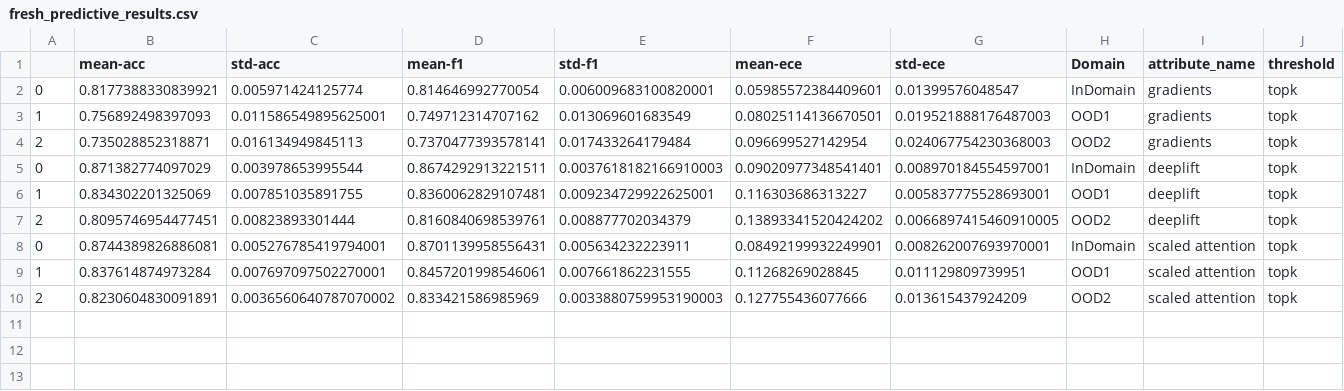
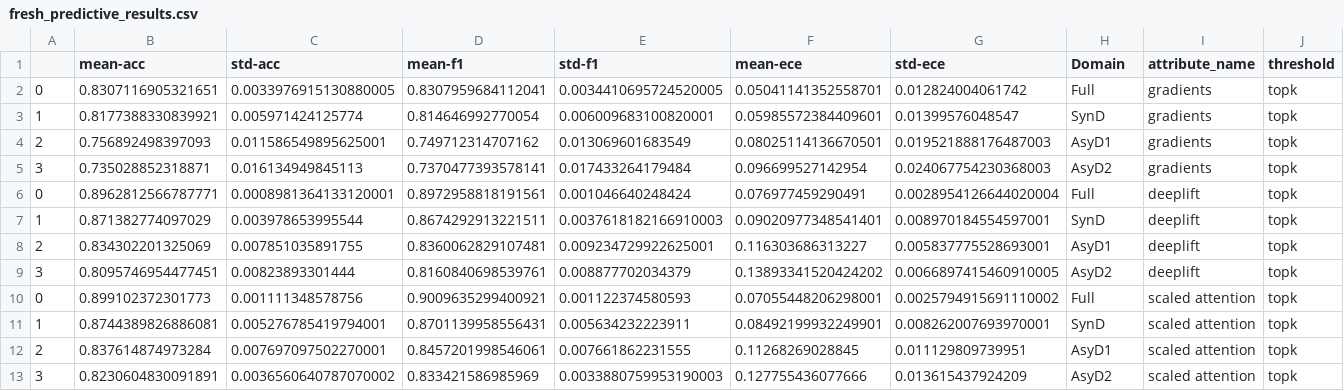
Before and after one commit to casszhao/temporal-drift-on-explanation, a CSV file: saved_everything/agnews/fresh_predictive_results.csv, drawn as a sheet.

```diff
--- a/saved_everything/agnews/fresh_predictive_results.csv
+++ b/saved_everything/agnews/fresh_predictive_results.csv
@@ -1,10 +1,13 @@
 ,mean-acc,std-acc,mean-f1,std-f1,mean-ece,std-ece,Domain,attribute_name,threshold
-0,0.8177388330839921,0.005971424125774,0.814646992770054,0.006009683100820001,0.05985572384409601,0.01399576048547,InDomain,gradients,topk
-1,0.756892498397093,0.011586549895625001,0.749712314707162,0.013069601683549,0.08025114136670501,0.019521888176487003,OOD1,gradients,topk
-2,0.735028852318871,0.016134949845113,0.7370477393578141,0.017433264179484,0.096699527142954,0.024067754230368003,OOD2,gradients,topk
-0,0.871382774097029,0.003978653995544,0.8674292913221511,0.0037618182166910003,0.09020977348541401,0.008970184554597001,InDomain,deeplift,topk
-1,0.834302201325069,0.007851035891755,0.8360062829107481,0.009234729922625001,0.116303686313227,0.005837775528693001,OOD1,deeplift,topk
-2,0.8095746954477451,0.00823893301444,0.8160840698539761,0.008877702034379,0.13893341520424202,0.0066897415460910005,OOD2,deeplift,topk
-0,0.8744389826886081,0.005276785419794001,0.8701139958556431,0.005634232223911,0.08492199932249901,0.008262007693970001,InDomain,scaled attention,topk
-1,0.837614874973284,0.007697097502270001,0.8457201998546061,0.007661862231555,0.11268269028845,0.011129809739951,OOD1,scaled attention,topk
-2,0.8230604830091891,0.0036560640787070002,0.833421586985969,0.0033880759953190003,0.127755436077666,0.013615437924209,OOD2,scaled attention,topk
+0,0.8307116905321651,0.0033976915130880005,0.8307959684112041,0.0034410695724520005,0.05041141352558701,0.012824004061742,Full,gradients,topk
+1,0.8177388330839921,0.005971424125774,0.814646992770054,0.006009683100820001,0.05985572384409601,0.01399576048547,SynD,gradients,topk
+2,0.756892498397093,0.011586549895625001,0.749712314707162,0.013069601683549,0.08025114136670501,0.019521888176487003,AsyD1,gradients,topk
+3,0.735028852318871,0.016134949845113,0.7370477393578141,0.017433264179484,0.096699527142954,0.024067754230368003,AsyD2,gradients,topk
+0,0.8962812566787771,0.0008981364133120001,0.8972958818191561,0.001046640248424,0.076977459290491,0.0028954126644020004,Full,deeplift,topk
+1,0.871382774097029,0.003978653995544,0.8674292913221511,0.0037618182166910003,0.09020977348541401,0.008970184554597001,SynD,deeplift,topk
+2,0.834302201325069,0.007851035891755,0.8360062829107481,0.009234729922625001,0.116303686313227,0.005837775528693001,AsyD1,deeplift,topk
+3,0.8095746954477451,0.00823893301444,0.8160840698539761,0.008877702034379,0.13893341520424202,0.0066897415460910005,AsyD2,deeplift,topk
+0,0.899102372301773,0.001111348578756,0.9009635299400921,0.001122374580593,0.07055448206298001,0.0025794915691110002,Full,scaled attention,topk
+1,0.8744389826886081,0.005276785419794001,0.8701139958556431,0.005634232223911,0.08492199932249901,0.008262007693970001,SynD,scaled attention,topk
+2,0.837614874973284,0.007697097502270001,0.8457201998546061,0.007661862231555,0.11268269028845,0.011129809739951,AsyD1,scaled attention,topk
+3,0.8230604830091891,0.0036560640787070002,0.833421586985969,0.0033880759953190003,0.127755436077666,0.013615437924209,AsyD2,scaled attention,topk
```
Also changed, not shown: saved_everything/AmazPantry/selective_results.csv, saved_everything/factcheck/fresh_predictive_results.csv, 7 other files.
